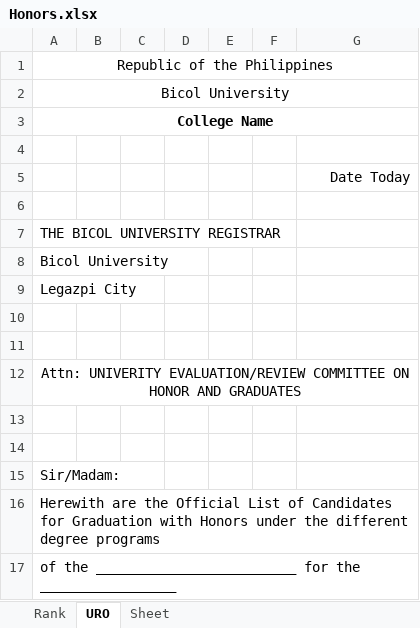
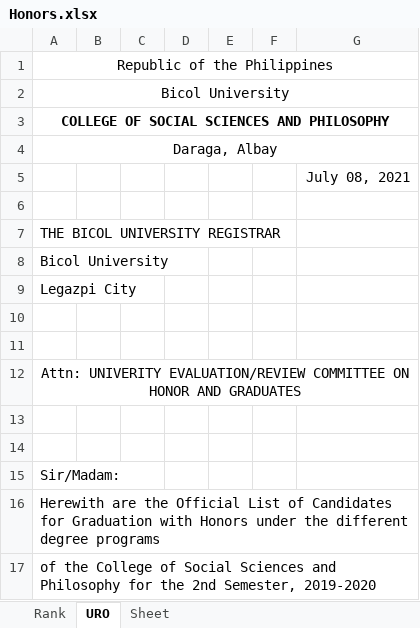
Before and after one commit to OJT-GROUP02/Honors, an Excel workbook: static/Honors.xlsx, sheet URO, drawn as a sheet; values as stored, in another font and other column widths than the file's, no borders; the diff names each change by its address in the sheet, - before the commit and + after, or states it on an @@ line.

```diff
--- a/static/Honors.xlsx (sheet URO)
+++ b/static/Honors.xlsx (sheet URO)
-A3: College Name
+A3: COLLEGE OF SOCIAL SCIENCES AND PHILOSOPHY
-A4: (empty)
+A4: Daraga, Albay
+A4:G4 merged
-G5: Date Today
+G5: July 08, 2021
-A17: of the _________________________ for the _________________
+A17: of the College of Social Sciences and Philosophy for the 2nd Semester, 2019-2020
```
Also changed, not shown: 2 other files.
